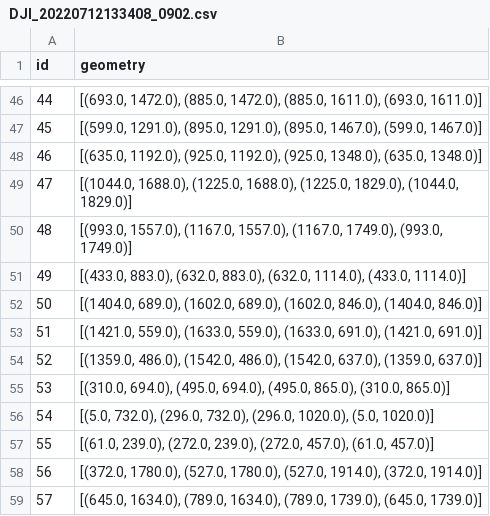
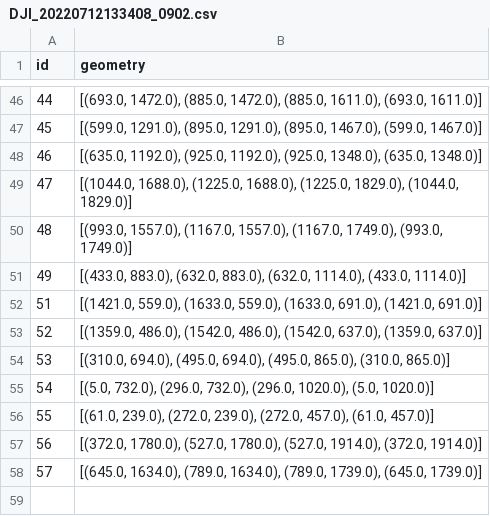
Before and after one commit to WildFire-ML/Image-GIS-Projection, a CSV file: examples/single/DJI_20220712133408_0902.csv, drawn as a sheet; only a part is shown, gaps mark what is left out.

```diff
--- a/examples/single/DJI_20220712133408_0902.csv
+++ b/examples/single/DJI_20220712133408_0902.csv
@@ -51,3 +51,2 @@ id,geometry
 49,"[(433.0, 883.0), (632.0, 883.0), (632.0, 1114.0), (433.0, 1114.0)]"
-50,"[(1404.0, 689.0), (1602.0, 689.0), (1602.0, 846.0), (1404.0, 846.0)]"
 51,"[(1421.0, 559.0), (1633.0, 559.0), (1633.0, 691.0), (1421.0, 691.0)]"
```
Also changed, not shown: 11 other files.
